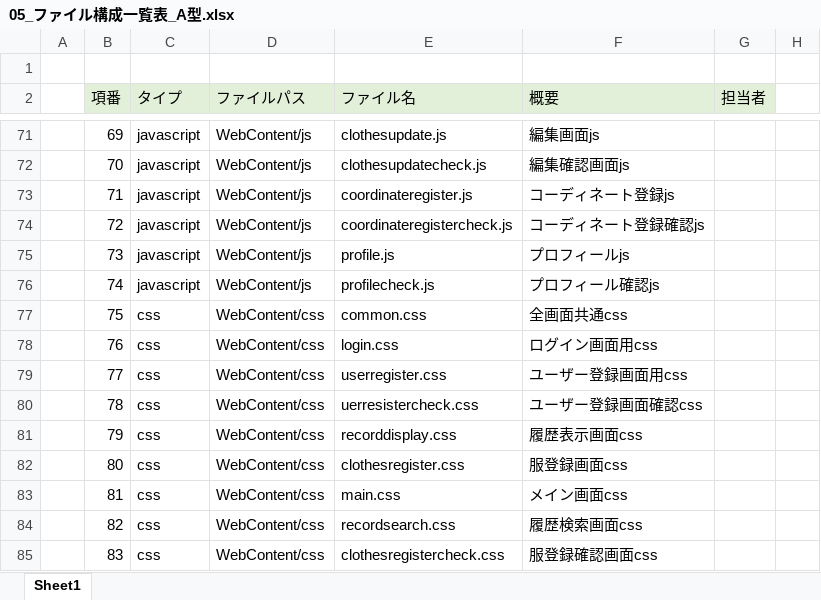
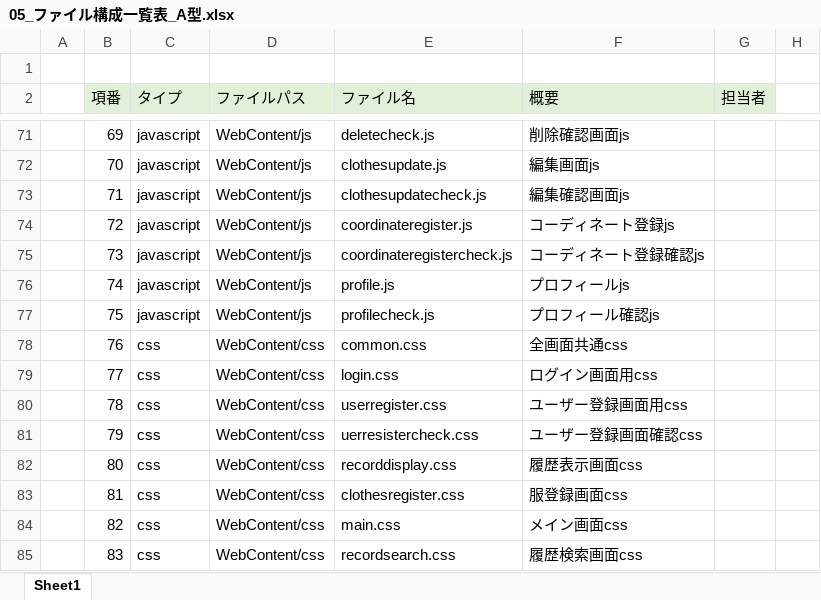
Before and after one commit to dojo2023/C-4, an Excel workbook: doc/05_ファイル構成一覧表_A型.xlsx, sheet Sheet1, drawn as a sheet; only a part is shown, gaps mark what is left out; values as stored, in another font and other column widths than the file's, no borders; the diff covers the shown part only; the diff names each change by its address in the sheet, - before the commit and + after, or states it on an @@ line.

```diff
--- a/doc/05_ファイル構成一覧表_A型.xlsx (sheet Sheet1)
+++ b/doc/05_ファイル構成一覧表_A型.xlsx (sheet Sheet1)
-E71 (ファイル名): clothesupdate.js
+E71 (ファイル名): deletecheck.js
-F71 (概要): 編集画面js
+F71 (概要): 削除確認画面js
-E72 (ファイル名): clothesupdatecheck.js
+E72 (ファイル名): clothesupdate.js
-F72 (概要): 編集確認画面js
+F72 (概要): 編集画面js
-E73 (ファイル名): coordinateregister.js
+E73 (ファイル名): clothesupdatecheck.js
-F73 (概要): コーディネート登録js
+F73 (概要): 編集確認画面js
-E74 (ファイル名): coordinateregistercheck.js
+E74 (ファイル名): coordinateregister.js
-F74 (概要): コーディネート登録確認js
+F74 (概要): コーディネート登録js
-E75 (ファイル名): profile.js
+E75 (ファイル名): coordinateregistercheck.js
-F75 (概要): プロフィールjs
+F75 (概要): コーディネート登録確認js
-E76 (ファイル名): profilecheck.js
+E76 (ファイル名): profile.js
-F76 (概要): プロフィール確認js
+F76 (概要): プロフィールjs
-C77 (タイプ): css
+C77 (タイプ): javascript
-D77 (ファイルパス): WebContent/css
+D77 (ファイルパス): WebContent/js
-E77 (ファイル名): common.css
+E77 (ファイル名): profilecheck.js
-F77 (概要): 全画面共通css
+F77 (概要): プロフィール確認js
-E78 (ファイル名): login.css
+E78 (ファイル名): common.css
-F78 (概要): ログイン画面用css
+F78 (概要): 全画面共通css
-E79 (ファイル名): userregister.css
+E79 (ファイル名): login.css
-F79 (概要): ユーザー登録画面用css
+F79 (概要): ログイン画面用css
-E80 (ファイル名): uerresistercheck.css
+E80 (ファイル名): userregister.css
-F80 (概要): ユーザー登録画面確認css
+F80 (概要): ユーザー登録画面用css
-E81 (ファイル名): recorddisplay.css
+E81 (ファイル名): uerresistercheck.css
-F81 (概要): 履歴表示画面css
+F81 (概要): ユーザー登録画面確認css
-E82 (ファイル名): clothesregister.css
+E82 (ファイル名): recorddisplay.css
-F82 (概要): 服登録画面css
+F82 (概要): 履歴表示画面css
-E83 (ファイル名): main.css
+E83 (ファイル名): clothesregister.css
-F83 (概要): メイン画面css
+F83 (概要): 服登録画面css
-E84 (ファイル名): recordsearch.css
+E84 (ファイル名): main.css
-F84 (概要): 履歴検索画面css
+F84 (概要): メイン画面css
-E85 (ファイル名): clothesregistercheck.css
+E85 (ファイル名): recordsearch.css
-F85 (概要): 服登録確認画面css
+F85 (概要): 履歴検索画面css
```
Also changed, not shown: 1 added row and 86 edited cells elsewhere in this sheet, doc/04_外部設計書_A型.xlsx.
